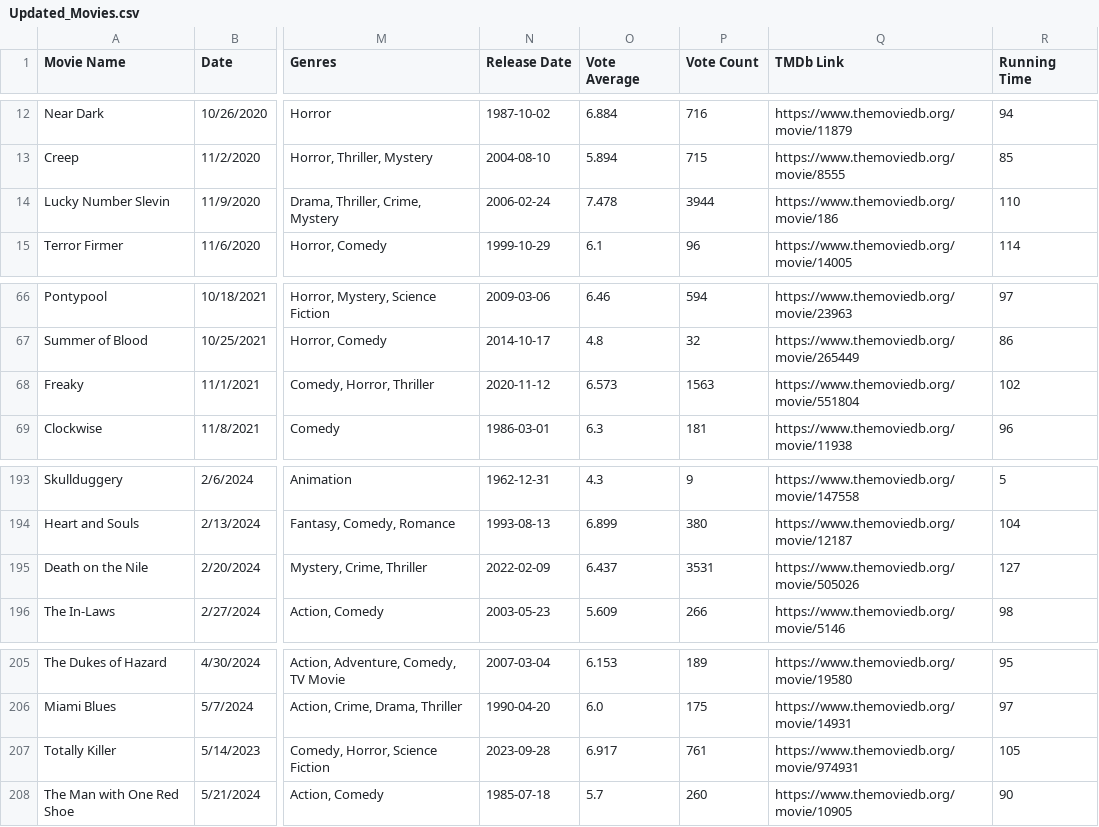
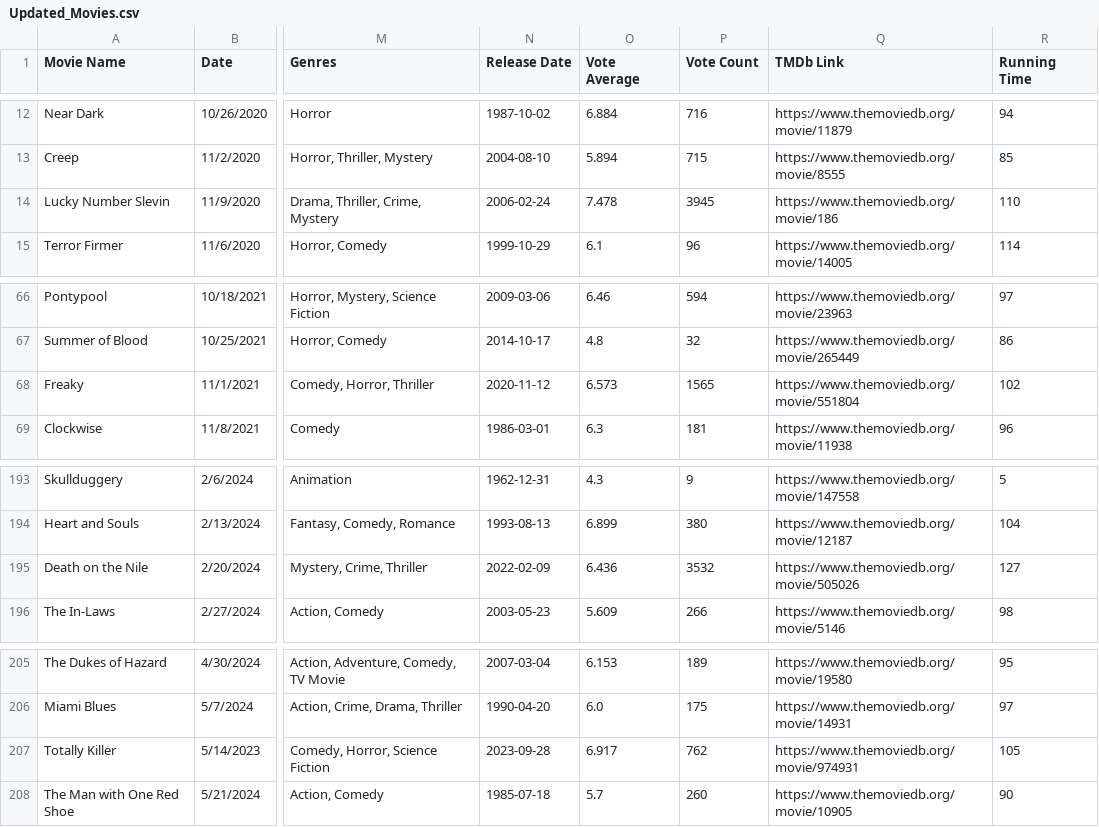
Before and after one commit to gymbundye/MovieData, a CSV file: MovieData/Updated_Movies.csv, drawn as a sheet; only a part is shown, gaps mark what is left out; the diff covers the shown part only; the diff names each change by its address in the sheet, - before the commit and + after, or states it on an @@ line.

```diff
--- a/MovieData/Updated_Movies.csv
+++ b/MovieData/Updated_Movies.csv
-P14 (Vote Count): 3944
+P14 (Vote Count): 3945
-P68 (Vote Count): 1563
+P68 (Vote Count): 1565
-O195 (Vote Average): 6.437
+O195 (Vote Average): 6.436
-P195 (Vote Count): 3531
+P195 (Vote Count): 3532
-P207 (Vote Count): 761
+P207 (Vote Count): 762
```
Also changed, not shown: 12 edited cells elsewhere in this file, 2 other files.
